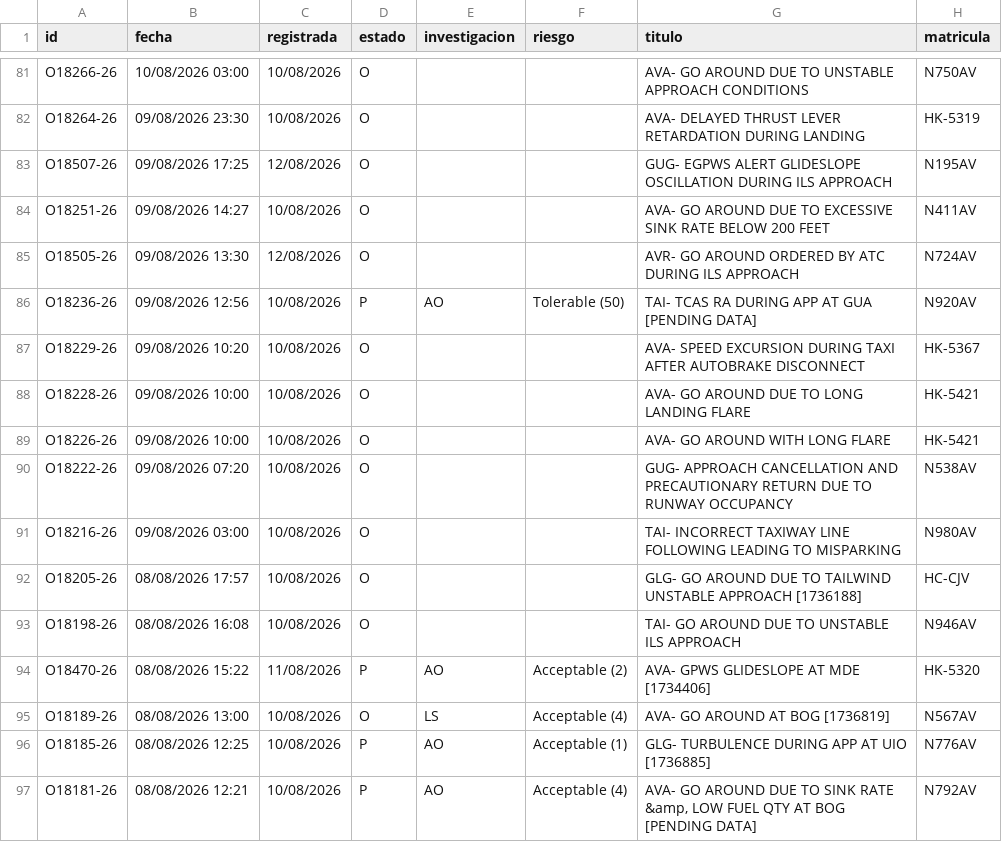
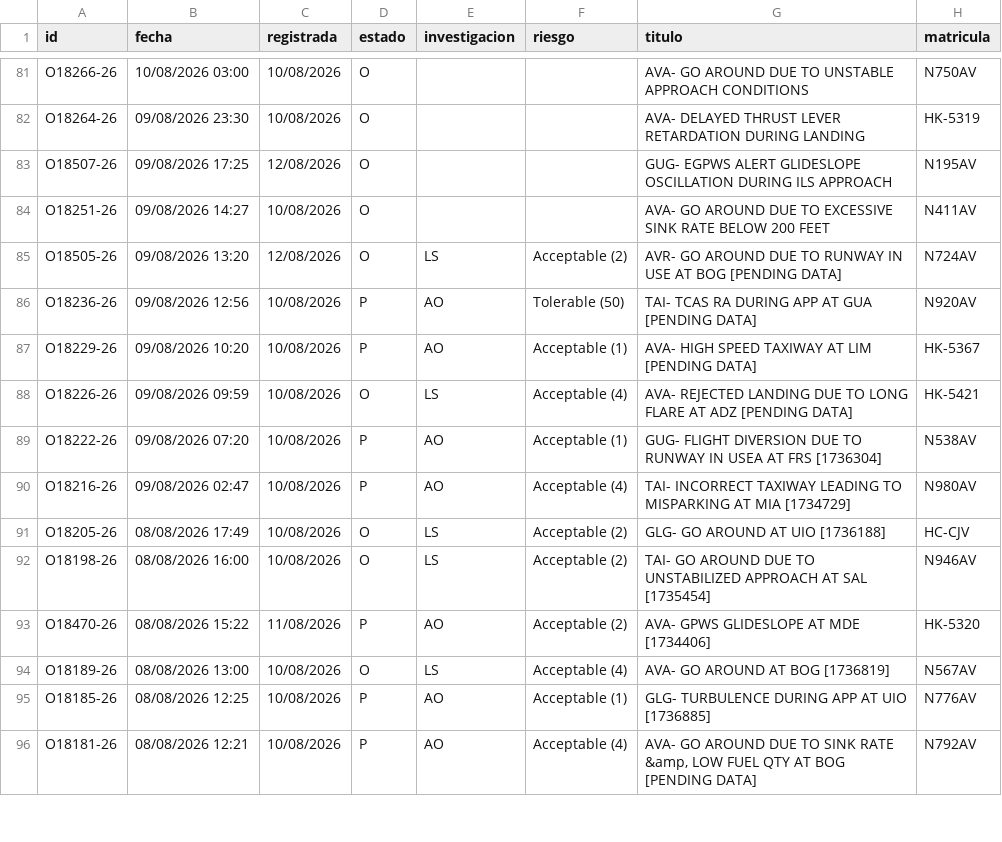
Before and after one commit to luibernip/segops, a CSV file: bitacora_real.csv, drawn as a sheet; only a part is shown, gaps mark what is left out.

```diff
--- a/bitacora_real.csv
+++ b/bitacora_real.csv
@@ -84,11 +84,10 @@ O18507-26;09/08/2026 17:25;12/08/2026;O;;;GUG- EGPWS ALERT GLIDESLOPE OSCILLATIO
 O18251-26;09/08/2026 14:27;10/08/2026;O;;;AVA- GO AROUND DUE TO EXCESSIVE SINK RATE BELOW 200 FEET;N411AV
-O18505-26;09/08/2026 13:30;12/08/2026;O;;;AVR- GO AROUND ORDERED BY ATC DURING ILS APPROACH;N724AV
+O18505-26;09/08/2026 13:20;12/08/2026;O;LS;Acceptable (2);AVR- GO AROUND DUE TO RUNWAY IN USE AT BOG [PENDING DATA];N724AV
 O18236-26;09/08/2026 12:56;10/08/2026;P;AO;Tolerable (50);TAI- TCAS RA DURING APP AT GUA [PENDING DATA];N920AV
-O18229-26;09/08/2026 10:20;10/08/2026;O;;;AVA- SPEED EXCURSION DURING TAXI AFTER AUTOBRAKE DISCONNECT;HK-5367
-O18228-26;09/08/2026 10:00;10/08/2026;O;;;AVA- GO AROUND DUE TO LONG LANDING FLARE;HK-5421
-O18226-26;09/08/2026 10:00;10/08/2026;O;;;AVA- GO AROUND WITH LONG FLARE;HK-5421
-O18222-26;09/08/2026 07:20;10/08/2026;O;;;GUG- APPROACH CANCELLATION AND PRECAUTIONARY RETURN DUE TO RUNWAY OCCUPANCY;N538AV
-O18216-26;09/08/2026 03:00;10/08/2026;O;;;TAI- INCORRECT TAXIWAY LINE FOLLOWING LEADING TO MISPARKING;N980AV
-O18205-26;08/08/2026 17:57;10/08/2026;O;;;GLG- GO AROUND DUE TO TAILWIND UNSTABLE APPROACH [1736188];HC-CJV
-O18198-26;08/08/2026 16:08;10/08/2026;O;;;TAI- GO AROUND DUE TO UNSTABLE ILS APPROACH;N946AV
+O18229-26;09/08/2026 10:20;10/08/2026;P;AO;Acceptable (1);AVA- HIGH SPEED TAXIWAY AT LIM [PENDING DATA];HK-5367
+O18226-26;09/08/2026 09:59;10/08/2026;O;LS;Acceptable (4);AVA- REJECTED LANDING DUE TO LONG FLARE AT ADZ [PENDING DATA];HK-5421
+O18222-26;09/08/2026 07:20;10/08/2026;P;AO;Acceptable (1);GUG- FLIGHT DIVERSION DUE TO RUNWAY IN USEA AT FRS [1736304];N538AV
+O18216-26;09/08/2026 02:47;10/08/2026;P;AO;Acceptable (4);TAI- INCORRECT TAXIWAY LEADING TO MISPARKING AT MIA [1734729];N980AV
+O18205-26;08/08/2026 17:49;10/08/2026;O;LS;Acceptable (2);GLG- GO AROUND AT UIO [1736188];HC-CJV
+O18198-26;08/08/2026 16:00;10/08/2026;O;LS;Acceptable (2);TAI- GO AROUND DUE TO UNSTABILIZED APPROACH AT SAL [1735454];N946AV
 O18470-26;08/08/2026 15:22;11/08/2026;P;AO;Acceptable (2);AVA- GPWS GLIDESLOPE AT MDE [1734406];HK-5320
```
Also changed, not shown: 1 other file.
